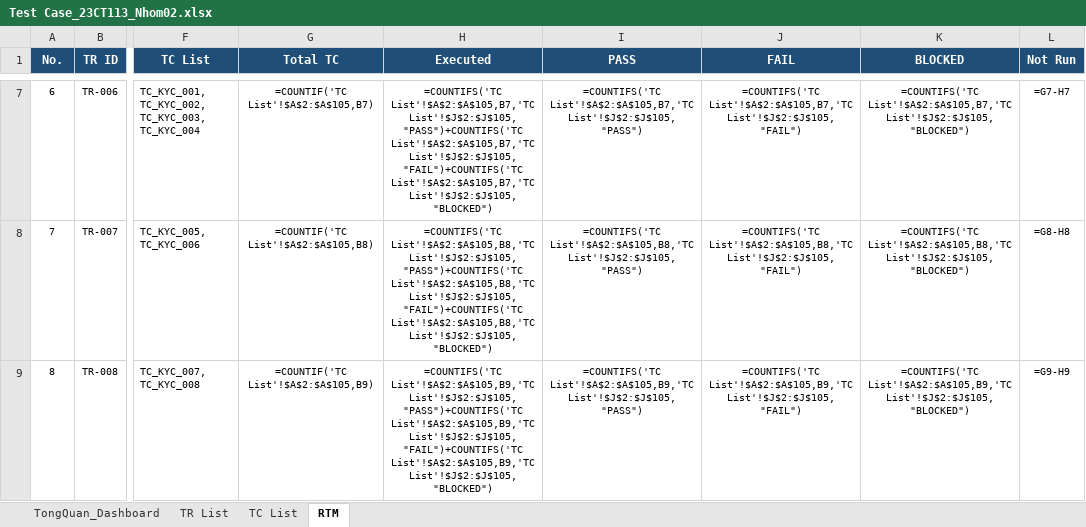
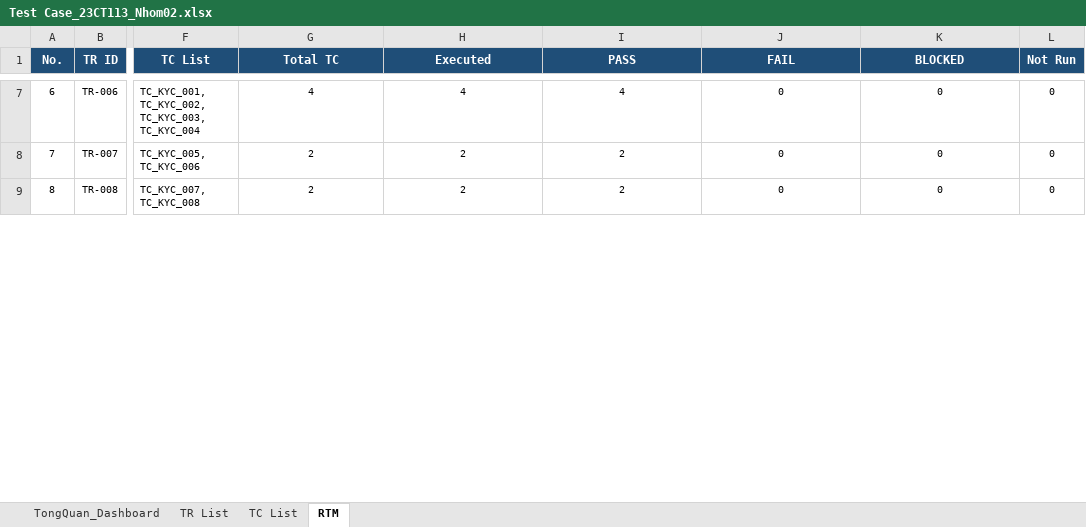
Before and after one commit to Escanor292/test, an Excel workbook: 23CT113_Nhom02_NenTangCrowdfunding(TuTeFund)/Test Case_23CT113_Nhom02.xlsx, sheet RTM, drawn as a sheet; only a part is shown, gaps mark what is left out; values as stored, in another font and other column widths than the file's, no borders; formulas without a stored value are shown as written; the diff covers the shown part only; the diff names each change by its address in the sheet, - before the commit and + after, or states it on an @@ line.

Commit message:
Điền số liệu RTM từ kết quả test case.
Total, Executed, PASS, FAIL, BLOCKED và Not Run tính từ TC List.

```diff
--- a/23CT113_Nhom02_NenTangCrowdfunding(TuTeFund)/Test Case_23CT113_Nhom02.xlsx (sheet RTM)
+++ b/23CT113_Nhom02_NenTangCrowdfunding(TuTeFund)/Test Case_23CT113_Nhom02.xlsx (sheet RTM)
-G7 (Total TC): =COUNTIF('TC List'!$A$2:$A$105,B7)
+G7 (Total TC): 4
-H7 (Executed): =COUNTIFS('TC List'!$A$2:$A$105,B7,'TC List'!$J$2:$J$105,"PASS")+COUNTIFS('TC List'!$A$2:$A$105,B7,'TC List'!$J$2:$J$105,"FAIL")+COUNTIFS('TC List'!$A$2:$A$105,B7,'TC List'!$J$2:$J$105,"BLOCKED")
+H7 (Executed): 4
-I7 (PASS): =COUNTIFS('TC List'!$A$2:$A$105,B7,'TC List'!$J$2:$J$105,"PASS")
+I7 (PASS): 4
-J7 (FAIL): =COUNTIFS('TC List'!$A$2:$A$105,B7,'TC List'!$J$2:$J$105,"FAIL")
+J7 (FAIL): 0
-K7 (BLOCKED): =COUNTIFS('TC List'!$A$2:$A$105,B7,'TC List'!$J$2:$J$105,"BLOCKED")
+K7 (BLOCKED): 0
-L7 (Not Run): =G7-H7
+L7 (Not Run): 0
-G8 (Total TC): =COUNTIF('TC List'!$A$2:$A$105,B8)
+G8 (Total TC): 2
-H8 (Executed): =COUNTIFS('TC List'!$A$2:$A$105,B8,'TC List'!$J$2:$J$105,"PASS")+COUNTIFS('TC List'!$A$2:$A$105,B8,'TC List'!$J$2:$J$105,"FAIL")+COUNTIFS('TC List'!$A$2:$A$105,B8,'TC List'!$J$2:$J$105,"BLOCKED")
+H8 (Executed): 2
-I8 (PASS): =COUNTIFS('TC List'!$A$2:$A$105,B8,'TC List'!$J$2:$J$105,"PASS")
+I8 (PASS): 2
-J8 (FAIL): =COUNTIFS('TC List'!$A$2:$A$105,B8,'TC List'!$J$2:$J$105,"FAIL")
+J8 (FAIL): 0
-K8 (BLOCKED): =COUNTIFS('TC List'!$A$2:$A$105,B8,'TC List'!$J$2:$J$105,"BLOCKED")
+K8 (BLOCKED): 0
-L8 (Not Run): =G8-H8
+L8 (Not Run): 0
-G9 (Total TC): =COUNTIF('TC List'!$A$2:$A$105,B9)
+G9 (Total TC): 2
-H9 (Executed): =COUNTIFS('TC List'!$A$2:$A$105,B9,'TC List'!$J$2:$J$105,"PASS")+COUNTIFS('TC List'!$A$2:$A$105,B9,'TC List'!$J$2:$J$105,"FAIL")+COUNTIFS('TC List'!$A$2:$A$105,B9,'TC List'!$J$2:$J$105,"BLOCKED")
+H9 (Executed): 2
-I9 (PASS): =COUNTIFS('TC List'!$A$2:$A$105,B9,'TC List'!$J$2:$J$105,"PASS")
+I9 (PASS): 2
-J9 (FAIL): =COUNTIFS('TC List'!$A$2:$A$105,B9,'TC List'!$J$2:$J$105,"FAIL")
+J9 (FAIL): 0
-K9 (BLOCKED): =COUNTIFS('TC List'!$A$2:$A$105,B9,'TC List'!$J$2:$J$105,"BLOCKED")
+K9 (BLOCKED): 0
-L9 (Not Run): =G9-H9
+L9 (Not Run): 0
```
Also changed, not shown: 234 edited cells elsewhere in this sheet.
